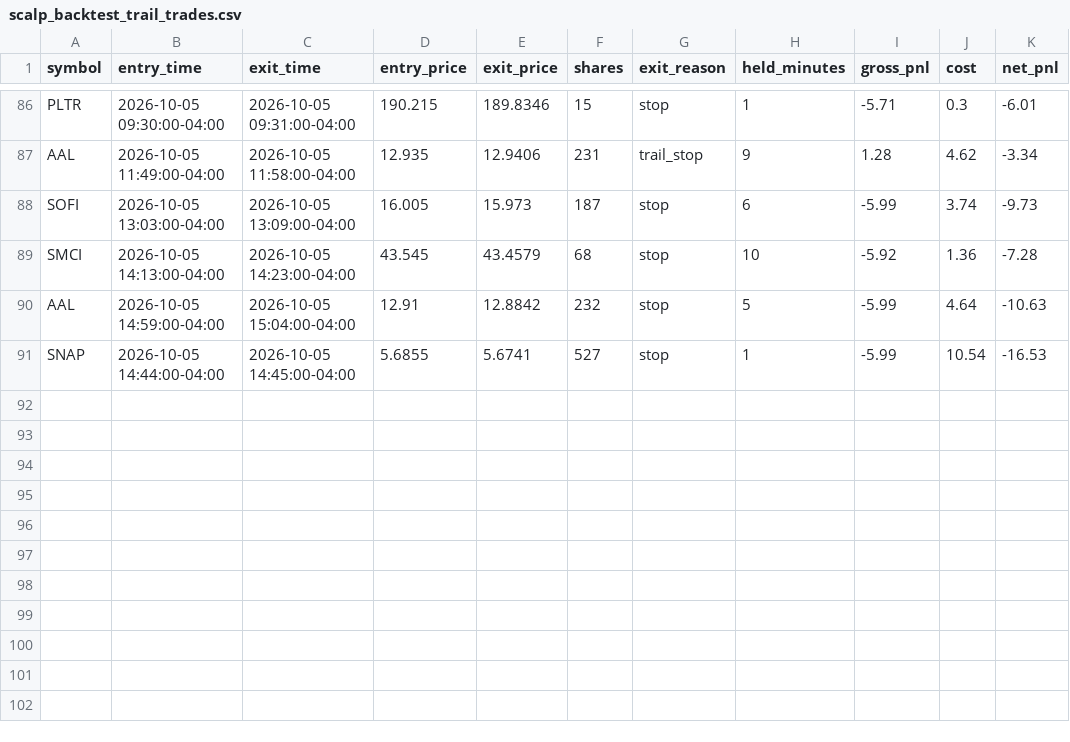
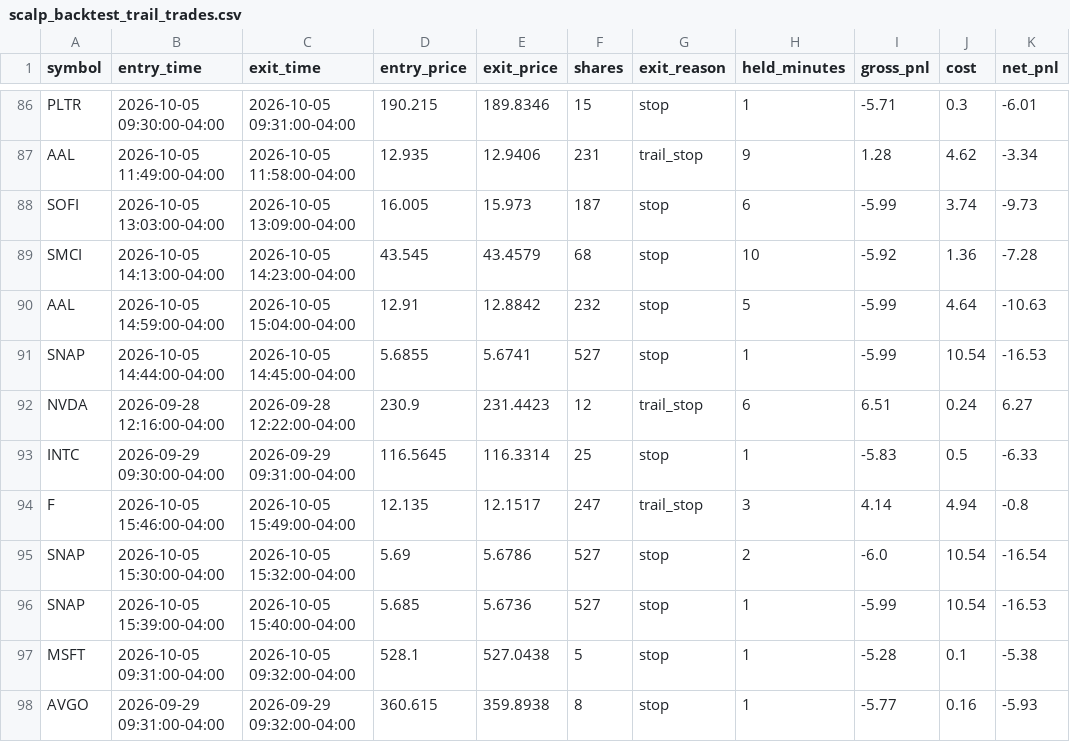
Before and after one commit to njdfan1711-cpu/Fin, a CSV file: scalping/scalp_backtest_trail_trades.csv, drawn as a sheet; only a part is shown, gaps mark what is left out; the diff names each change by its address in the sheet, - before the commit and + after, or states it on an @@ line.

```diff
--- a/scalping/scalp_backtest_trail_trades.csv
+++ b/scalping/scalp_backtest_trail_trades.csv
+row 92: NVDA | 2026-09-28 12:16:00-04:00 | 2026-09-28 12:22:00-04:00 | 230.9 | 231.4423 | 12 | trail_stop | 6 | 6.51 | 0.24 | 6.27
+row 93: INTC | 2026-09-29 09:30:00-04:00 | 2026-09-29 09:31:00-04:00 | 116.5645 | 116.3314 | 25 | stop | 1 | -5.83 | 0.5 | -6.33
+row 94: F | 2026-10-05 15:46:00-04:00 | 2026-10-05 15:49:00-04:00 | 12.135 | 12.1517 | 247 | trail_stop | 3 | 4.14 | 4.94 | -0.8
+row 95: SNAP | 2026-10-05 15:30:00-04:00 | 2026-10-05 15:32:00-04:00 | 5.69 | 5.6786 | 527 | stop | 2 | -6.0 | 10.54 | -16.54
+row 96: SNAP | 2026-10-05 15:39:00-04:00 | 2026-10-05 15:40:00-04:00 | 5.685 | 5.6736 | 527 | stop | 1 | -5.99 | 10.54 | -16.53
+row 97: MSFT | 2026-10-05 09:31:00-04:00 | 2026-10-05 09:32:00-04:00 | 528.1 | 527.0438 | 5 | stop | 1 | -5.28 | 0.1 | -5.38
+row 98: AVGO | 2026-09-29 09:31:00-04:00 | 2026-09-29 09:32:00-04:00 | 360.615 | 359.8938 | 8 | stop | 1 | -5.77 | 0.16 | -5.93
```
Also changed, not shown: scalping/scalp_backtest_trades.csv, 2 other files.
